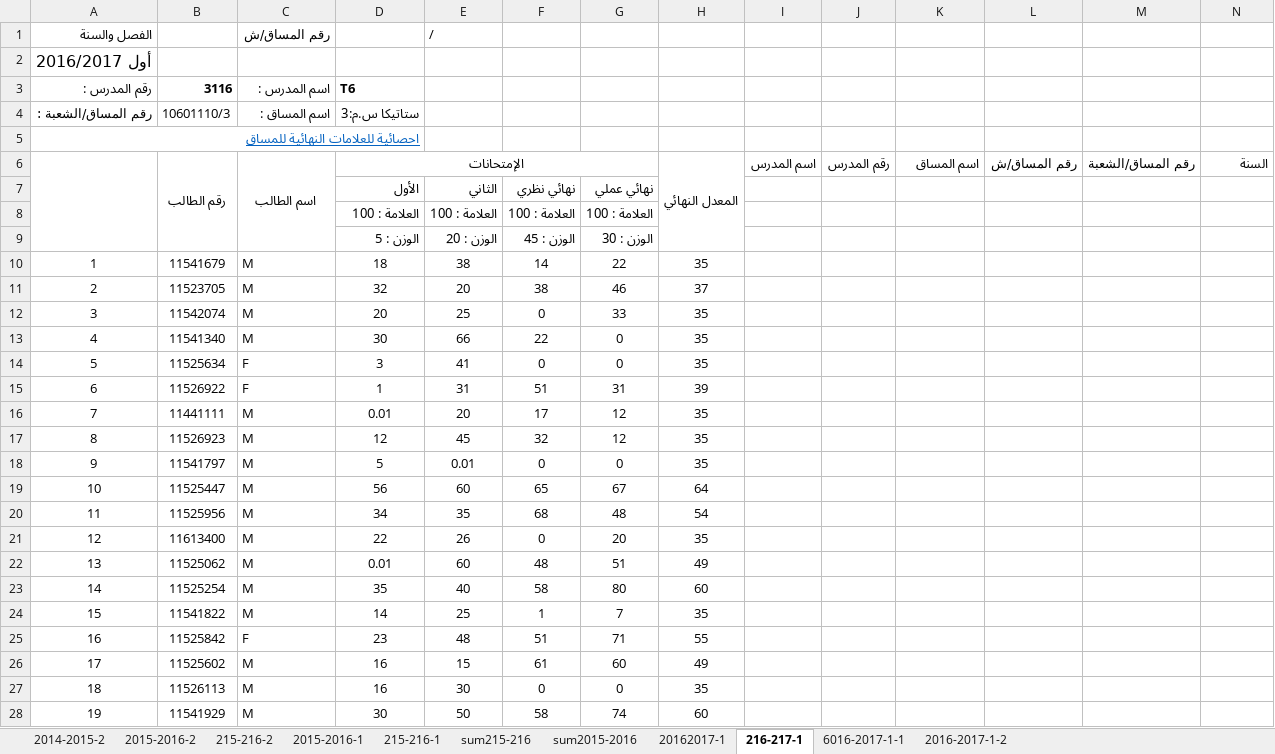
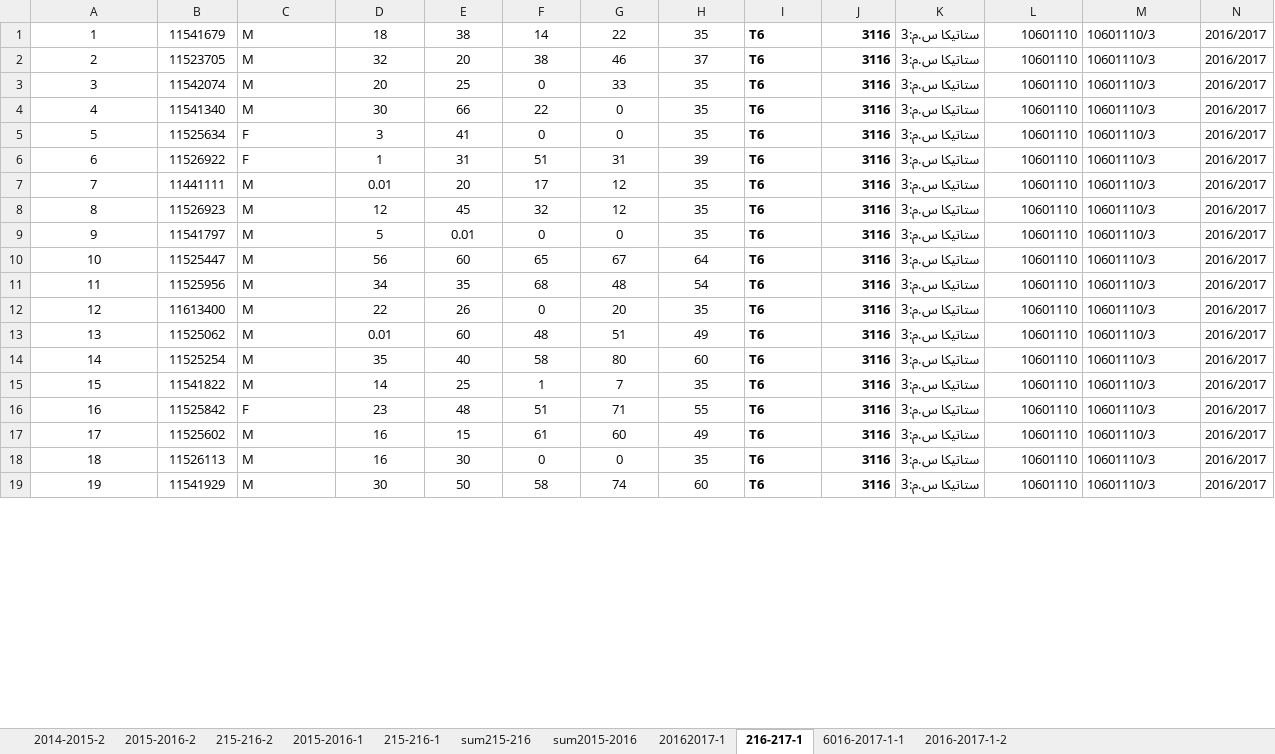
Before and after one commit to Hasan330/Advanced-Data-Science, an Excel workbook: Projects/Data-Sources/statics.xlsx, sheet 216-217-1, drawn as a sheet; only a part is shown; values as stored, in another font and other column widths than the file's, no borders; charts and pictures not drawn; removed rows and columns are numbered as before the commit, all else as after; the diff covers the shown part only; the diff names each change by its address in the sheet, - before the commit and + after, or states it on an @@ line.

```diff
--- a/Projects/Data-Sources/statics.xlsx (sheet 216-217-1)
+++ b/Projects/Data-Sources/statics.xlsx (sheet 216-217-1)
-row 1: الفصل والسنة |  | رقم المساق/ش |  | /
-row 2: أول 2016/2017
-row 3: رقم المدرس : | 3116 | اسم المدرس : | T6
-row 4: رقم المساق/الشعبة : | 10601110/3 | اسم المساق : | ستاتيكا س.م:3
-row 5: احصائية للعلامات النهائية للمساق
-row 6:  | رقم الطالب | اسم الطالب | الإمتحانات |  |  |  | المعدل النهائي | اسم المدرس | رقم المدرس | اسم المساق | رقم المساق/ش | رقم المساق/الشعبة | السنة
-row 7:  |  |  | الأول | الثاني | نهائي نظري | نهائي عملي
-row 8:  |  |  | العلامة : 100 | العلامة : 100 | العلامة : 100 | العلامة : 100
-row 9:  |  |  | الوزن : 5 | الوزن : 20 | الوزن : 45 | الوزن : 30
-I1:I19: (empty)
+I1:I19: T6
-J1:J19: (empty)
+J1:J19: 3116
-K1:K19: (empty)
+K1:K19: ستاتيكا س.م:3
-L1:L19: (empty)
+L1:L19: 10601110
-M1:M19: (empty)
+M1:M19: 10601110/3
-N1:N19: (empty)
+N1:N19: 2016/2017
```
Also changed, not shown: 126 edited cells elsewhere in this sheet, sheet 2015-2016-2, sheet 6016-2017-1-1, sheet sum2015-2016, sheet sum215-216, sheet 215-216-2, sheet 20162017-1, 1 more sheet, charts or pictures, 2 other files.
